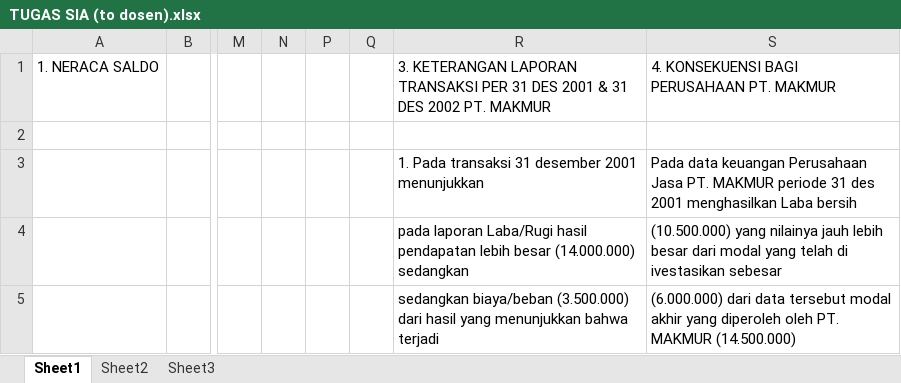
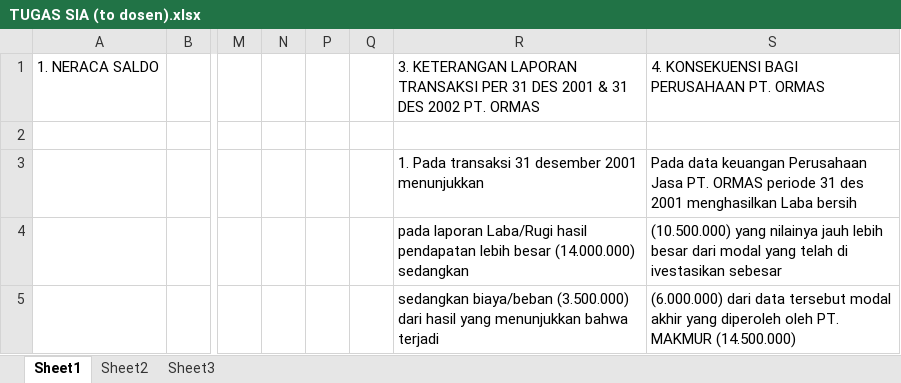
Before and after one commit to fadzim/karsa, an Excel workbook: TUGAS SIA (to dosen).xlsx, sheet Sheet1, drawn as a sheet; only a part is shown, gaps mark what is left out; values as stored, in another font and other column widths than the file's, no borders; the diff covers the shown part only; the diff names each change by its address in the sheet, - before the commit and + after, or states it on an @@ line.

```diff
--- a/TUGAS SIA (to dosen).xlsx (sheet Sheet1)
+++ b/TUGAS SIA (to dosen).xlsx (sheet Sheet1)
-R1: …2002 PT. MAKMUR
+R1: …2002 PT. ORMAS
-S1: 4. KONSEKUENSI BAGI PERUSAHAAN PT. MAKMUR
+S1: 4. KONSEKUENSI BAGI PERUSAHAAN PT. ORMAS
-S3: …Jasa PT. MAKMUR periode 31…
+S3: …Jasa PT. ORMAS periode 31…
```
Also changed, not shown: 1 added row, 1 removed row and 13 edited cells elsewhere in this sheet, 43 other files.
